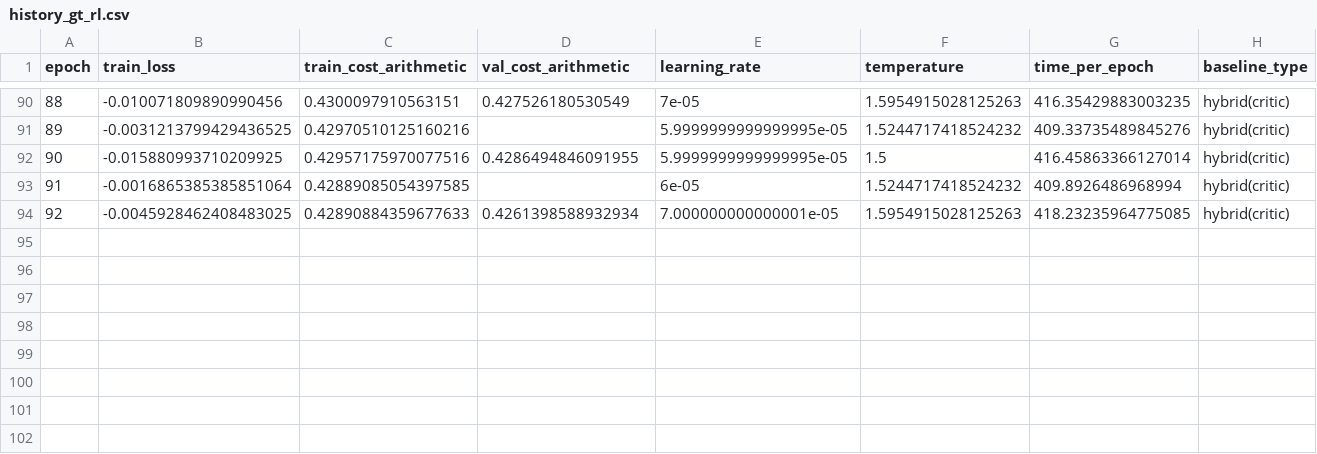
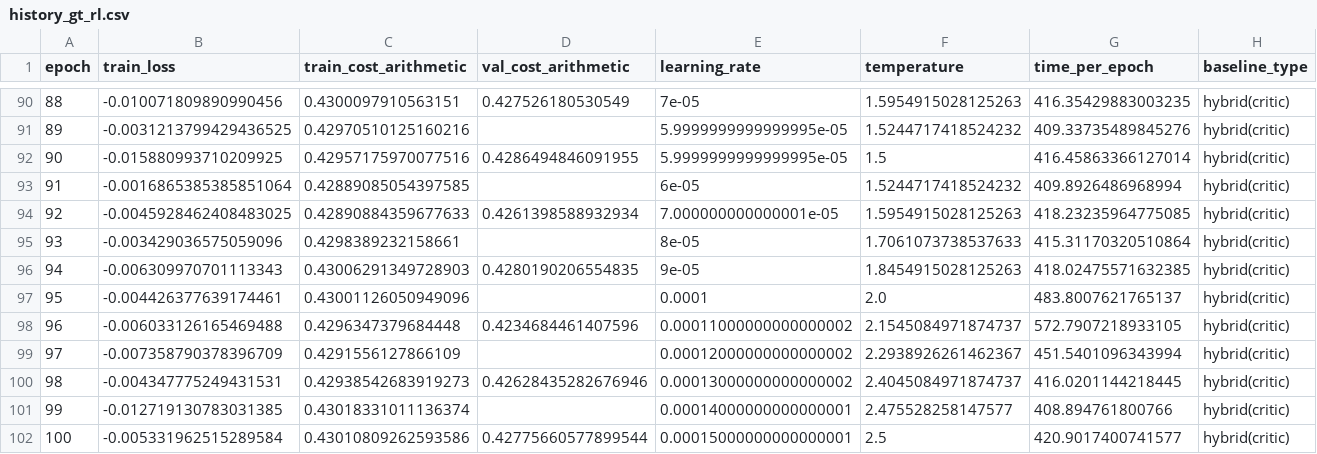
Before and after one commit to epolyach/Dynamic_GraphTransformer_RL, a CSV file: training_gpu/results/experiment_5_curriculum/csv/history_gt_rl.csv, drawn as a sheet; only a part is shown, gaps mark what is left out; rows hold the shown columns only; the diff names each change by its address in the sheet, - before the commit and + after, or states it on an @@ line.

```diff
--- a/training_gpu/results/experiment_5_curriculum/csv/history_gt_rl.csv
+++ b/training_gpu/results/experiment_5_curriculum/csv/history_gt_rl.csv
+row 95: 93 | -0.003429036575059096 | 0.4298389232158661 |  | 8e-05 | 1.7061073738537633 | 415.31170320510864 | hybrid(critic)
+row 96: 94 | -0.006309970701113343 | 0.43006291349728903 | 0.4280190206554835 | 9e-05 | 1.8454915028125263 | 418.02475571632385 | hybrid(critic)
+row 97: 95 | -0.004426377639174461 | 0.43001126050949096 |  | 0.0001 | 2.0 | 483.8007621765137 | hybrid(critic)
+row 98: 96 | -0.006033126165469488 | 0.4296347379684448 | 0.4234684461407596 | 0.00011000000000000002 | 2.1545084971874737 | 572.7907218933105 | hybrid(critic)
+row 99: 97 | -0.007358790378396709 | 0.4291556127866109 |  | 0.00012000000000000002 | 2.2938926261462367 | 451.5401096343994 | hybrid(critic)
+row 100: 98 | -0.004347775249431531 | 0.42938542683919273 | 0.42628435282676946 | 0.00013000000000000002 | 2.4045084971874737 | 416.0201144218445 | hybrid(critic)
+row 101: 99 | -0.012719130783031385 | 0.43018331011136374 |  | 0.00014000000000000001 | 2.475528258147577 | 408.894761800766 | hybrid(critic)
+row 102: 100 | -0.005331962515289584 | 0.43010809262593586 | 0.42775660577899544 | 0.00015000000000000001 | 2.5 | 420.9017400741577 | hybrid(critic)
```
Also changed, not shown: 3 other files.
